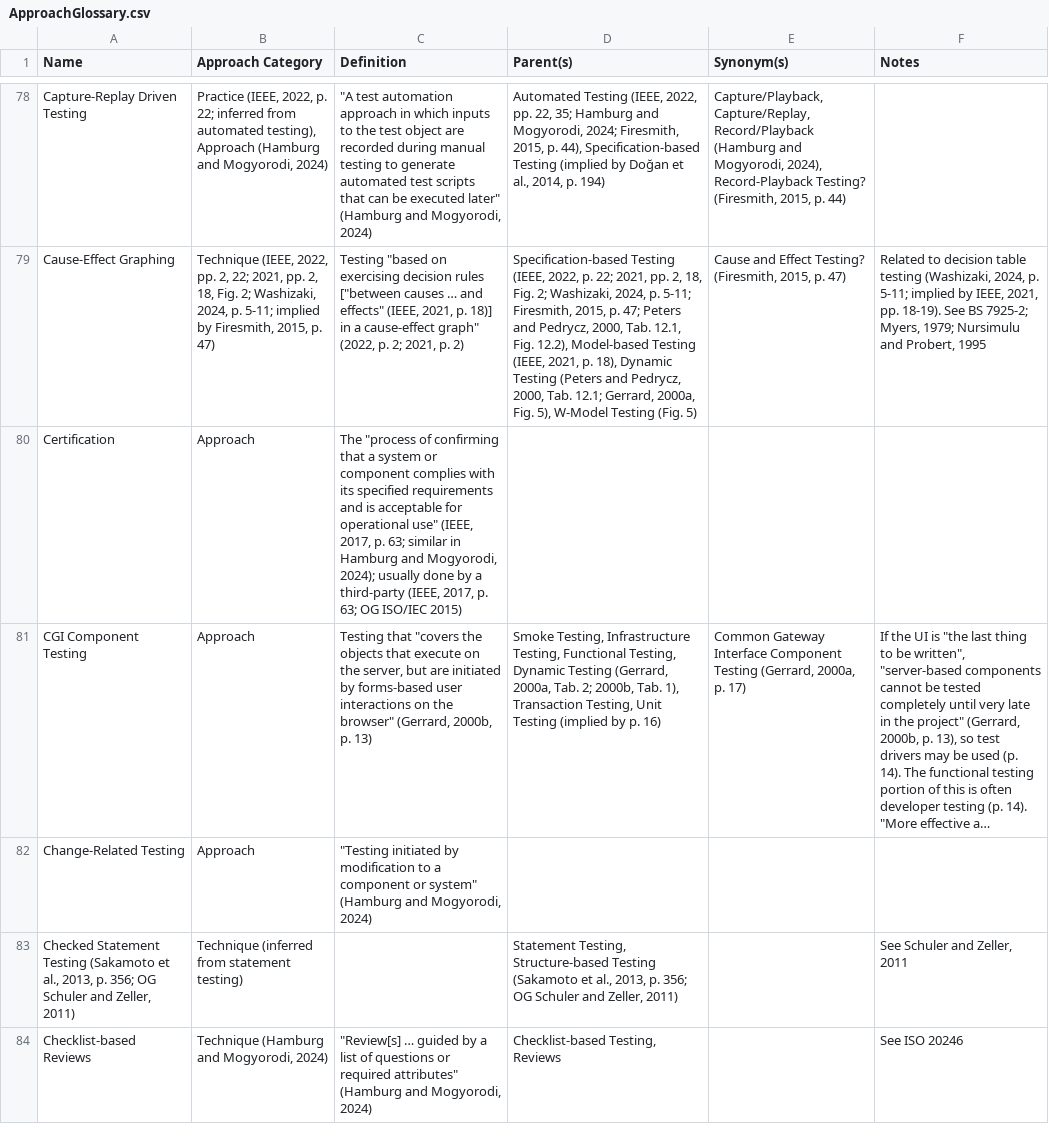
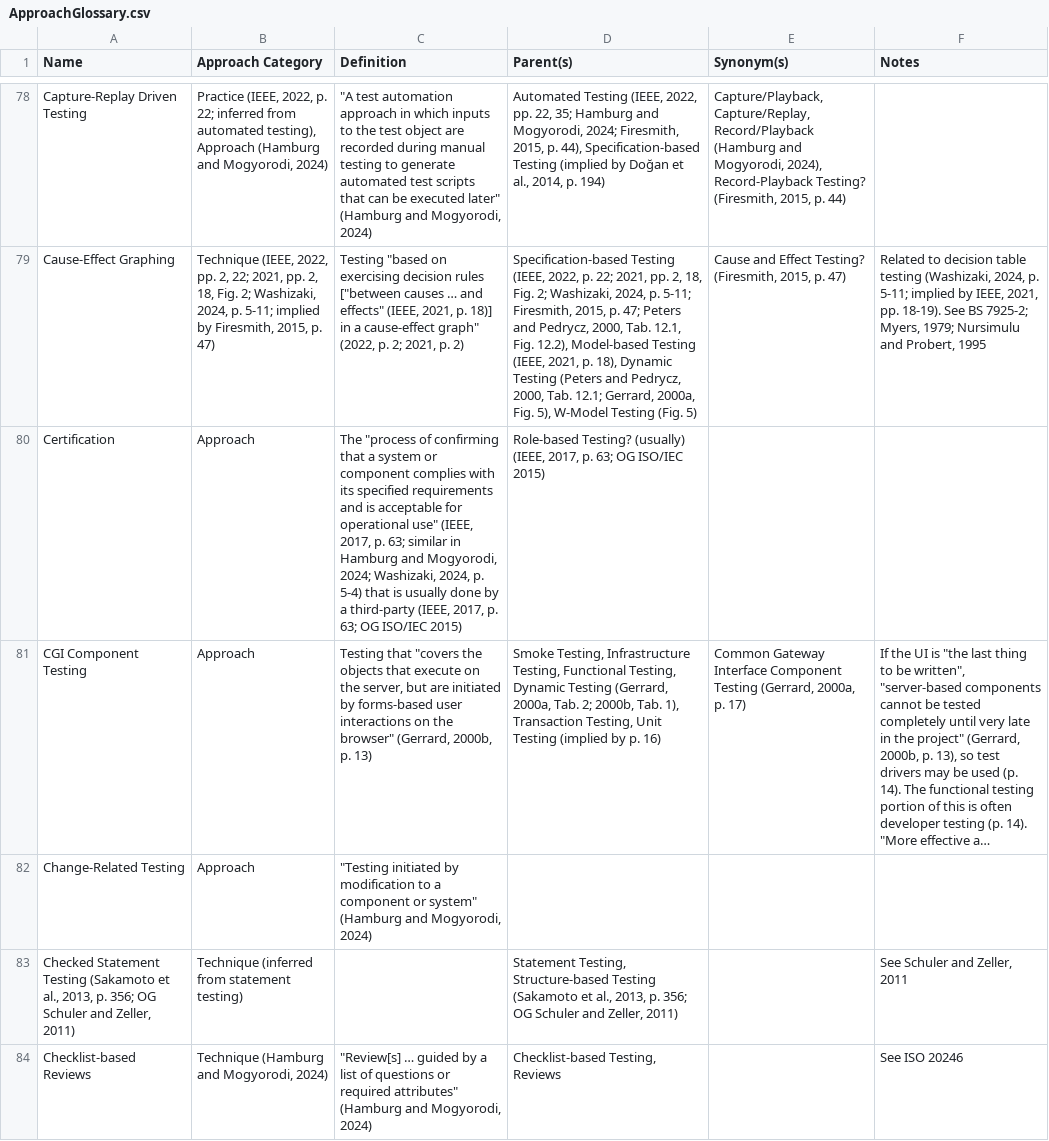
Before and after one commit to samm82/TestingTesting, a CSV file: ApproachGlossary.csv, drawn as a sheet; only a part is shown, gaps mark what is left out; long unchanged cells end in …; the diff covers the shown part only; the diff names each change by its address in the sheet, - before the commit and + after, or states it on an @@ line.

Commit message:
Create stub for defining Test Approaches; #174
Based on pre-existing research notes that I moved here
Some notes crystalized as flaws or glossary updates

```diff
--- a/ApproachGlossary.csv
+++ b/ApproachGlossary.csv
-C80 (Definition): …and Mogyorodi, 2024); usually done…
+C80 (Definition): …and Mogyorodi, 2024; Washizaki, 2024, p. 5-4) that is usually done…
-D80 (Parent(s)): (empty)
+D80 (Parent(s)): Role-based Testing? (usually) (IEEE, 2017, p. 63; OG ISO/IEC 2015)
```
Also changed, not shown: 1 added row elsewhere in this file, 9 other files.
